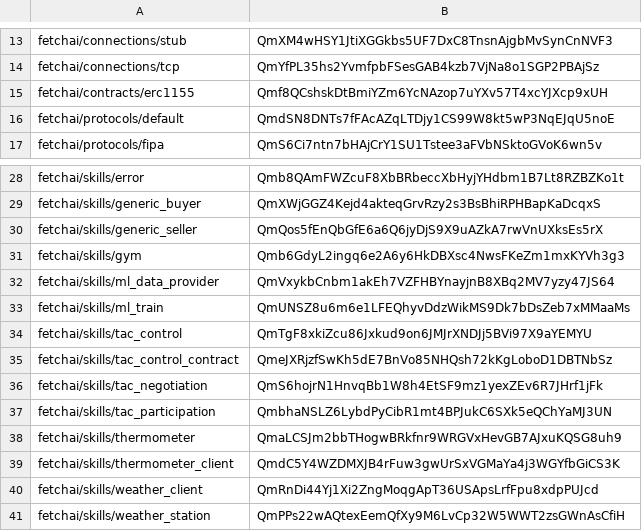
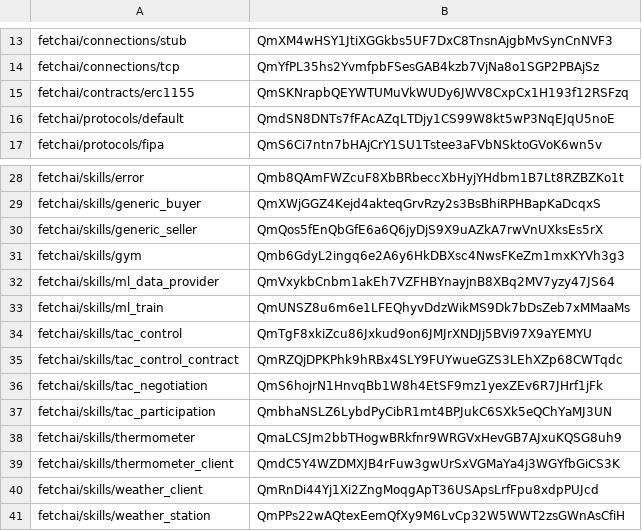
Before and after one commit to fetchai/agents-aea, a CSV file: packages/hashes.csv, drawn as a sheet; only a part is shown, gaps mark what is left out.

```diff
--- a/packages/hashes.csv
+++ b/packages/hashes.csv
@@ -14,3 +14,3 @@ fetchai/connections/stub,QmXM4wHSY1JtiXGGkbs5UF7DxC8TnsnAjgbMvSynCnNVF3
 fetchai/connections/tcp,QmYfPL35hs2YvmfpbFSesGAB4kzb7VjNa8o1SGP2PBAjSz
-fetchai/contracts/erc1155,Qmf8QCshskDtBmiYZm6YcNAzop7uYXv57T4xcYJXcp9xUH
+fetchai/contracts/erc1155,QmSKNrapbQEYWTUMuVkWUDy6JWV8CxpCx1H193f12RSFzq
 fetchai/protocols/default,QmdSN8DNTs7fFAcAZqLTDjy1CS99W8kt5wP3NqEJqU5noE
@@ -34,3 +34,3 @@ fetchai/skills/ml_train,QmUNSZ8u6m6e1LFEQhyvDdzWikMS9Dk7bDsZeb7xMMaaMs
 fetchai/skills/tac_control,QmTgF8xkiZcu86Jxkud9on6JMJrXNDJj5BVi97X9aYEMYU
-fetchai/skills/tac_control_contract,QmeJXRjzfSwKh5dE7BnVo85NHQsh72kKgLoboD1DBTNbSz
+fetchai/skills/tac_control_contract,QmRZQjDPKPhk9hRBx4SLY9FUYwueGZS3LEhXZp68CWTqdc
 fetchai/skills/tac_negotiation,QmS6hojrN1HnvqBb1W8h4EtSF9mz1yexZEv6R7JHrf1jFk
```
Also changed, not shown: 5 other files.
